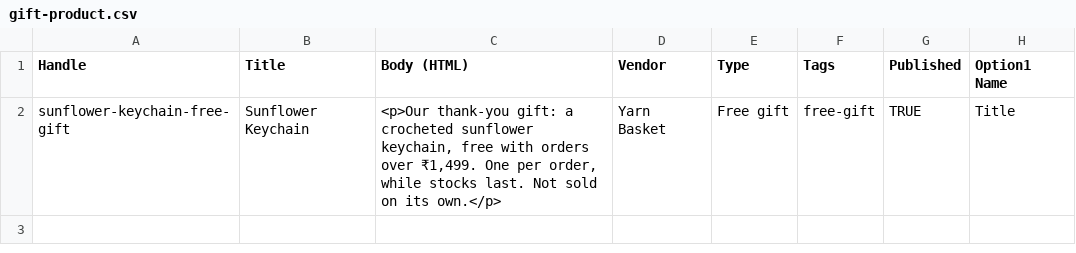
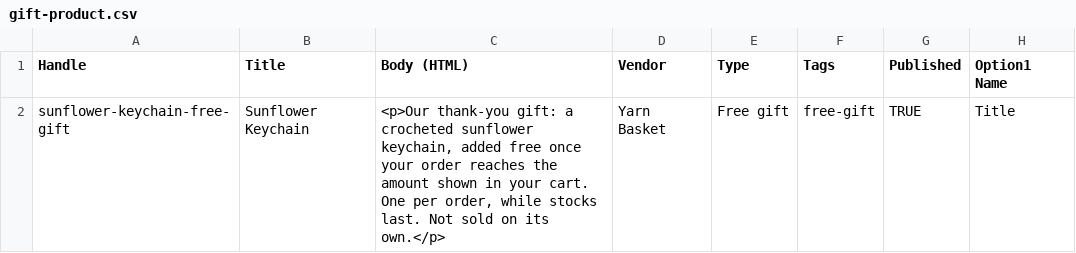
Before and after one commit to raushansinghdev/yarnbasket-shopify, a CSV file: tools/gift-product.csv, drawn as a sheet; only a part is shown; the diff names each change by its address in the sheet, - before the commit and + after, or states it on an @@ line.

```diff
--- a/tools/gift-product.csv
+++ b/tools/gift-product.csv
-C2 (Body (HTML)): …sunflower keychain, free with orders over ₹1,499. One per…
+C2 (Body (HTML)): …sunflower keychain, added free once your order reaches the amount shown in your cart. One per…
```
Also changed, not shown: 4 other files.
